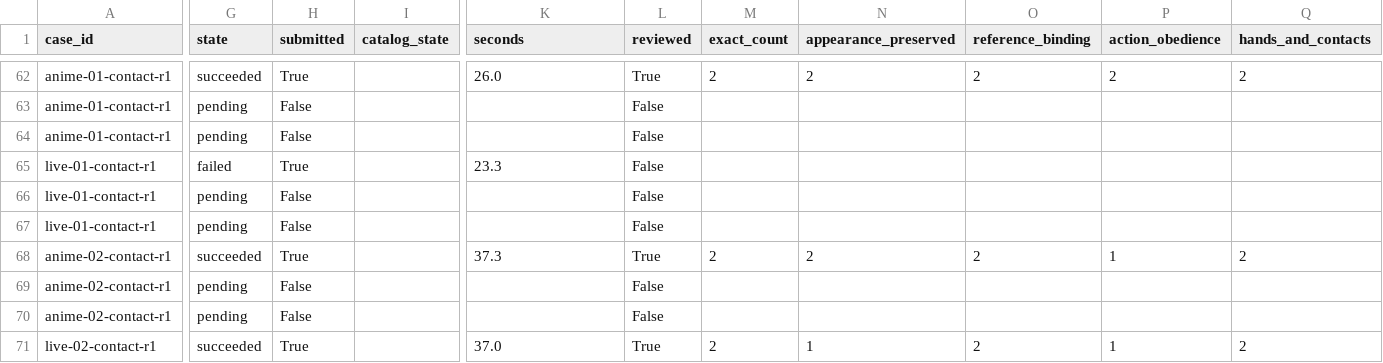
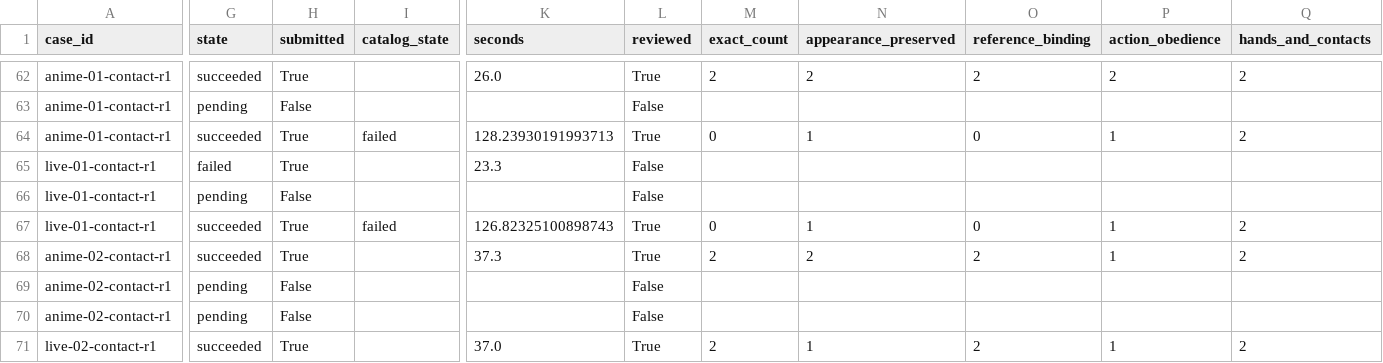
Before and after one commit to Aidenzich/road-to-master, a CSV file: spikes/assets/multichar-reference-20260913/results.csv, drawn as a sheet; only a part is shown, gaps mark what is left out; the diff covers the shown part only; the diff names each change by its address in the sheet, - before the commit and + after, or states it on an @@ line.

Commit message:
docs: record duplicated subjects in single-person H3 mug cases

```diff
--- a/spikes/assets/multichar-reference-20260913/results.csv
+++ b/spikes/assets/multichar-reference-20260913/results.csv
-G64 (state): pending
+G64 (state): succeeded
-H64 (submitted): False
+H64 (submitted): True
-I64 (catalog_state): (empty)
+I64 (catalog_state): failed
-K64 (seconds): (empty)
+K64 (seconds): 128.23930191993713
-L64 (reviewed): False
+L64 (reviewed): True
-M64 (exact_count): (empty)
+M64 (exact_count): 0
-N64 (appearance_preserved): (empty)
+N64 (appearance_preserved): 1
-O64 (reference_binding): (empty)
+O64 (reference_binding): 0
-P64 (action_obedience): (empty)
+P64 (action_obedience): 1
-Q64 (hands_and_contacts): (empty)
+Q64 (hands_and_contacts): 2
-G67 (state): pending
+G67 (state): succeeded
-H67 (submitted): False
+H67 (submitted): True
-I67 (catalog_state): (empty)
+I67 (catalog_state): failed
-K67 (seconds): (empty)
+K67 (seconds): 126.82325100898743
-L67 (reviewed): False
+L67 (reviewed): True
-M67 (exact_count): (empty)
+M67 (exact_count): 0
-N67 (appearance_preserved): (empty)
+N67 (appearance_preserved): 1
-O67 (reference_binding): (empty)
+O67 (reference_binding): 0
-P67 (action_obedience): (empty)
+P67 (action_obedience): 1
-Q67 (hands_and_contacts): (empty)
+Q67 (hands_and_contacts): 2
```
Also changed, not shown: 2 edited cells elsewhere in this file, spikes/assets/multichar-reference-20260913/timings.csv, 30 other files.
